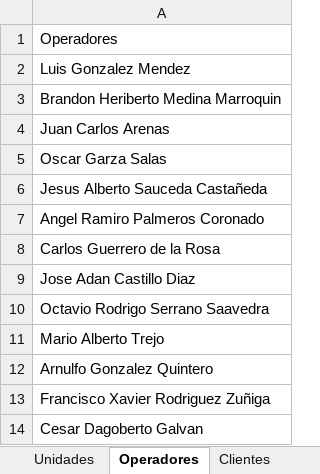
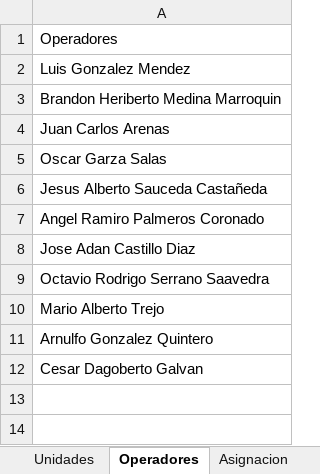
Before and after one commit to carlosarenas269-spec/control-kilometraje, an Excel workbook: catalogos_guardados.xlsx, sheet Operadores, drawn as a sheet; values as stored, in another font and other column widths than the file's, no borders; the diff names each change by its address in the sheet, - before the commit and + after, or states it on an @@ line.

```diff
--- a/catalogos_guardados.xlsx (sheet Operadores)
+++ b/catalogos_guardados.xlsx (sheet Operadores)
+sheet tab: Asignacion
-row 8: Carlos Guerrero de la Rosa
-row 13: Francisco Xavier Rodriguez Zuñiga
```
Also changed, not shown: sheet Clientes.
